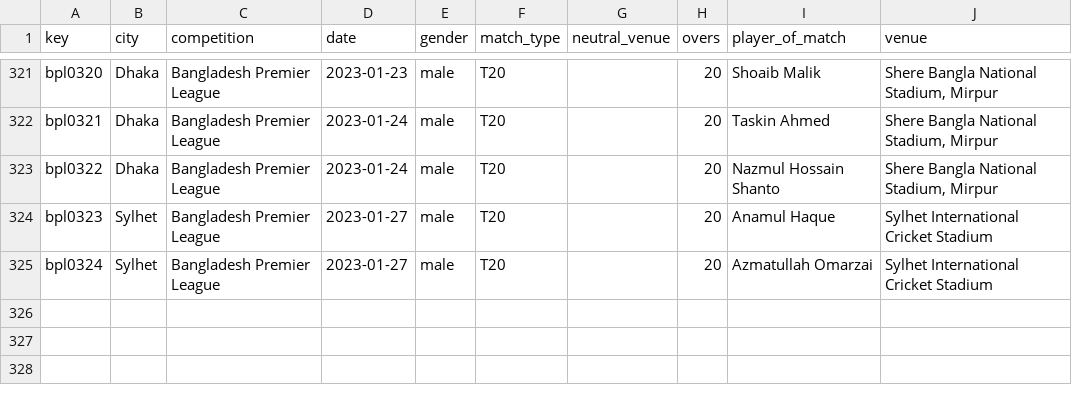
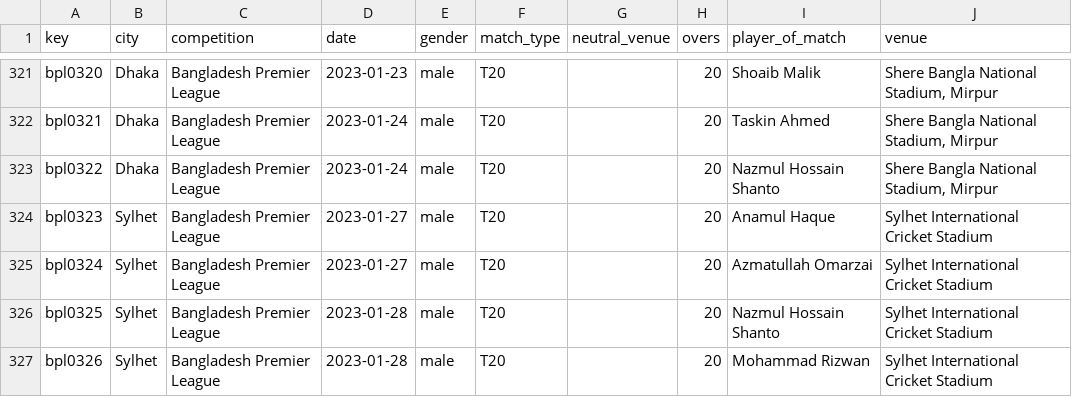
Before and after one commit to sawlachintan/cricket_data, a CSV file: bpl_data/info_df.csv, drawn as a sheet; only a part is shown, gaps mark what is left out.

```diff
--- a/bpl_data/info_df.csv
+++ b/bpl_data/info_df.csv
@@ -325 +325,3 @@ bpl0323,Sylhet,Bangladesh Premier League,2023-01-27,male,T20,,20,Anamul Haque,Sy
 bpl0324,Sylhet,Bangladesh Premier League,2023-01-27,male,T20,,20,Azmatullah Omarzai,Sylhet International Cricket Stadium
+bpl0325,Sylhet,Bangladesh Premier League,2023-01-28,male,T20,,20,Nazmul Hossain Shanto,Sylhet International Cricket Stadium
+bpl0326,Sylhet,Bangladesh Premier League,2023-01-28,male,T20,,20,Mohammad Rizwan,Sylhet International Cricket Stadium
```
Also changed, not shown: bbl_data/info_df.csv, bbl_data/team_df.csv, 22 other files.
